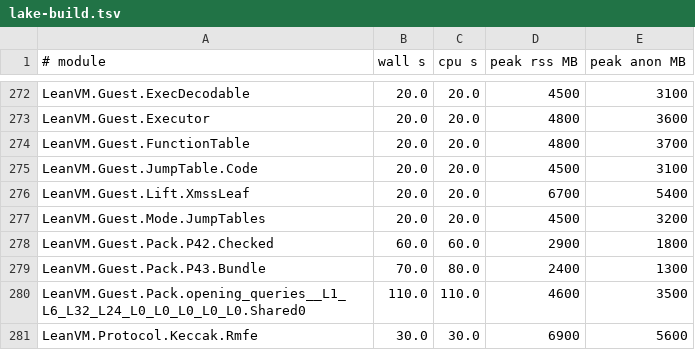
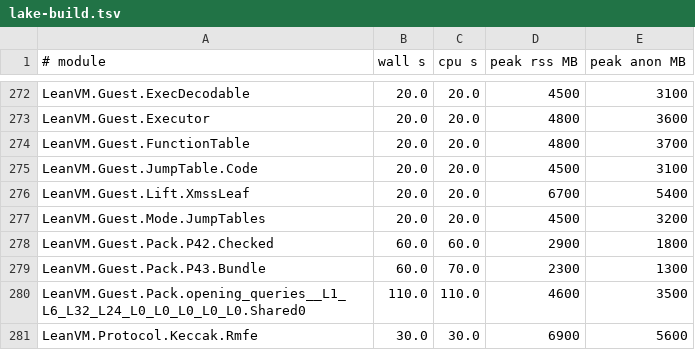
Before and after one commit to leanEthereum/leanVM, a TSV file: formal/lean_vm/lake-build.tsv, drawn as a sheet; only a part is shown, gaps mark what is left out.

```diff
--- a/formal/lean_vm/lake-build.tsv
+++ b/formal/lean_vm/lake-build.tsv
@@ -278,3 +278,3 @@ LeanVM.Guest.Mode.JumpTables	20.0	20.0	4500	3200
 LeanVM.Guest.Pack.P42.Checked	60.0	60.0	2900	1800
-LeanVM.Guest.Pack.P43.Bundle	70.0	80.0	2400	1300
+LeanVM.Guest.Pack.P43.Bundle	60.0	70.0	2300	1300
 LeanVM.Guest.Pack.opening_queries__L1_L6_L32_L24_L0_L0_L0_L0_L0.Shared0	110.0	110.0	4600	3500
```
Also changed, not shown: 6 other files.
